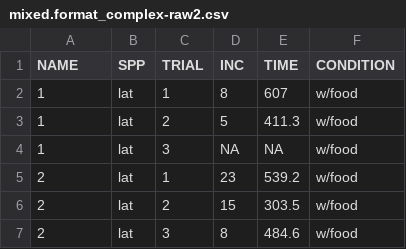
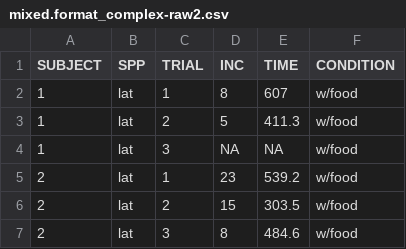
Before and after one commit to allisondavis/complex_maze, a CSV file: mixed.format_complex-raw2.csv, drawn as a sheet; only a part is shown.

Commit message:
Update mixed.format_complex-raw2.csv

```diff
--- a/mixed.format_complex-raw2.csv
+++ b/mixed.format_complex-raw2.csv
@@ -1,2 +1,2 @@
-NAME,SPP,TRIAL,INC,TIME,CONDITION
+SUBJECT,SPP,TRIAL,INC,TIME,CONDITION
 1,lat,1,8,607,w/food
```
